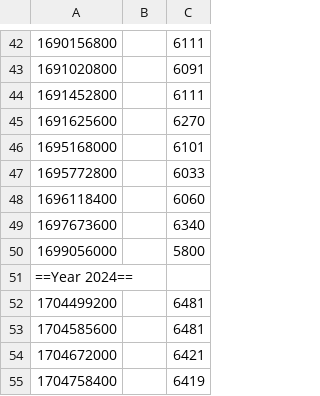
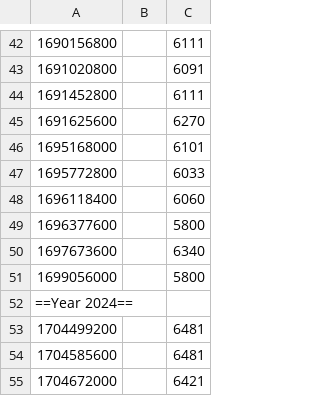
Before and after one commit to sivaranjiniganesan/SIPG-Today, a CSV file: Backend/digital-gold.csv, drawn as a sheet; only a part is shown, gaps mark what is left out; the shorter side is filled out with more unchanged rows; the diff names each change by its address in the sheet, - before the commit and + after, or states it on an @@ line.

```diff
--- a/Backend/digital-gold.csv
+++ b/Backend/digital-gold.csv
+row 49: 1696377600 |  | 5800
```
Also changed, not shown: Backend/mmtcpamp-digital-gold-price.csv, 7 other files.
